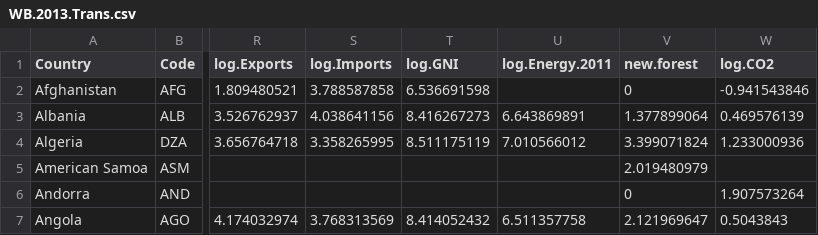
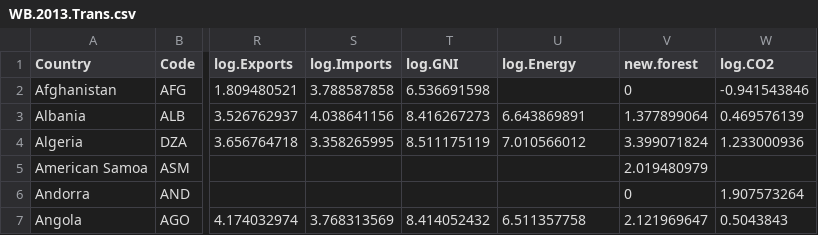
Before and after one commit to jreuning/SDS363_data, a CSV file: WB.2013.Trans.csv, drawn as a sheet; only a part is shown, gaps mark what is left out; the diff names each change by its address in the sheet, - before the commit and + after, or states it on an @@ line.

Commit message:
Update WB.2013.Trans.csv

```diff
--- a/WB.2013.Trans.csv
+++ b/WB.2013.Trans.csv
-U1: log.Energy.2011
+U1: log.Energy
```
